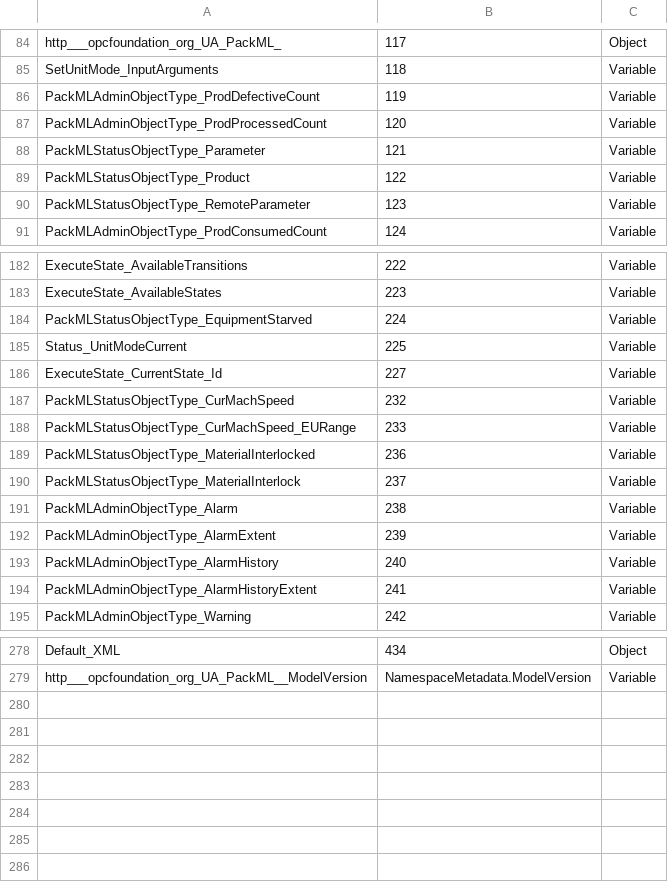
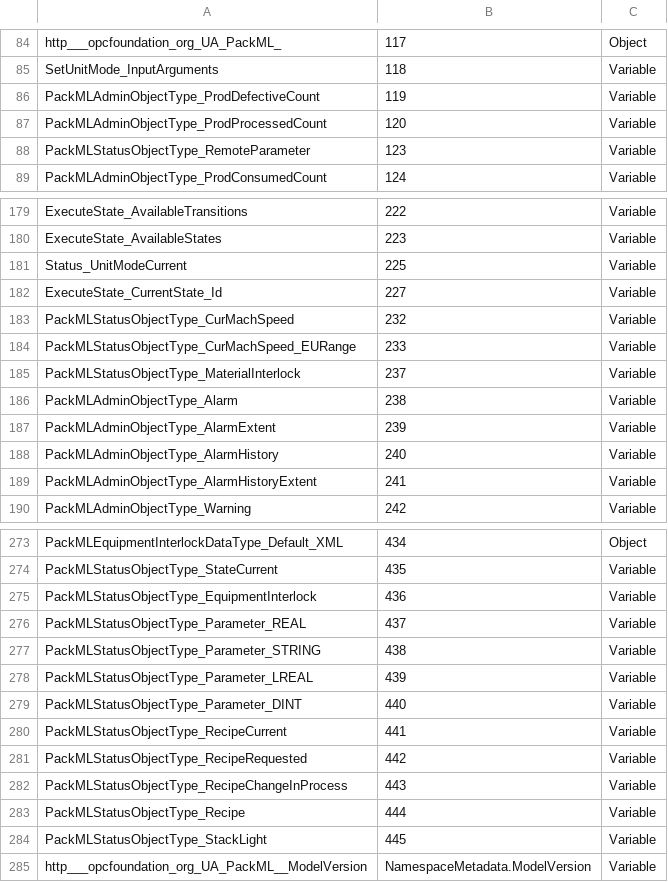
Before and after one commit to bostroemc/OPC30050-PackML, a CSV file: artifacts/Opc.Ua.PackML.NodeIds.csv, drawn as a sheet; only a part is shown, gaps mark what is left out; removed rows and columns are numbered as before the commit, all else as after; the diff covers the shown part only; the diff names each change by its address in the sheet, - before the commit and + after, or states it on an @@ line.

```diff
--- a/artifacts/Opc.Ua.PackML.NodeIds.csv
+++ b/artifacts/Opc.Ua.PackML.NodeIds.csv
-row 88: PackMLStatusObjectType_Parameter | 121 | Variable
-row 89: PackMLStatusObjectType_Product | 122 | Variable
-row 184: PackMLStatusObjectType_EquipmentStarved | 224 | Variable
-row 189: PackMLStatusObjectType_MaterialInterlocked | 236 | Variable
-A273: Default_XML
+A273: PackMLEquipmentInterlockDataType_Default_XML
+row 274: PackMLStatusObjectType_StateCurrent | 435 | Variable
+row 275: PackMLStatusObjectType_EquipmentInterlock | 436 | Variable
+row 276: PackMLStatusObjectType_Parameter_REAL | 437 | Variable
+row 277: PackMLStatusObjectType_Parameter_STRING | 438 | Variable
+row 278: PackMLStatusObjectType_Parameter_LREAL | 439 | Variable
+row 279: PackMLStatusObjectType_Parameter_DINT | 440 | Variable
+row 280: PackMLStatusObjectType_RecipeCurrent | 441 | Variable
+row 281: PackMLStatusObjectType_RecipeRequested | 442 | Variable
+row 282: PackMLStatusObjectType_RecipeChangeInProcess | 443 | Variable
+row 283: PackMLStatusObjectType_Recipe | 444 | Variable
+row 284: PackMLStatusObjectType_StackLight | 445 | Variable
```
Also changed, not shown: 1 removed row and 19 edited cells elsewhere in this file, 4 other files.
